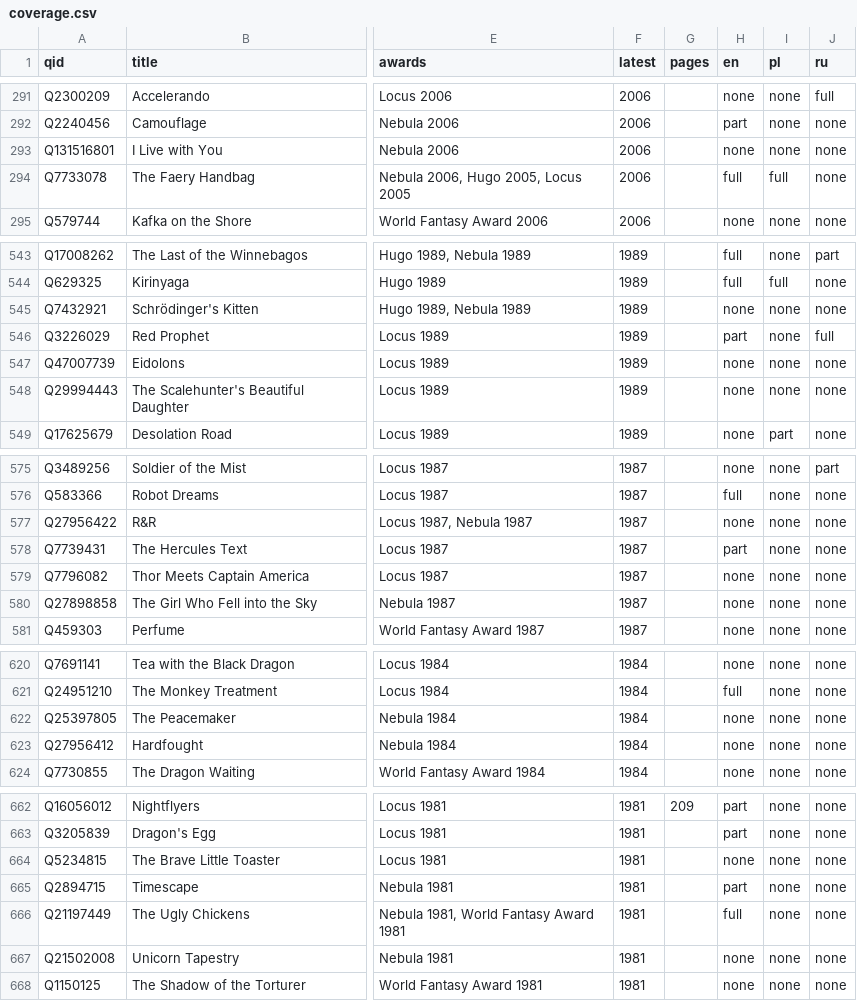
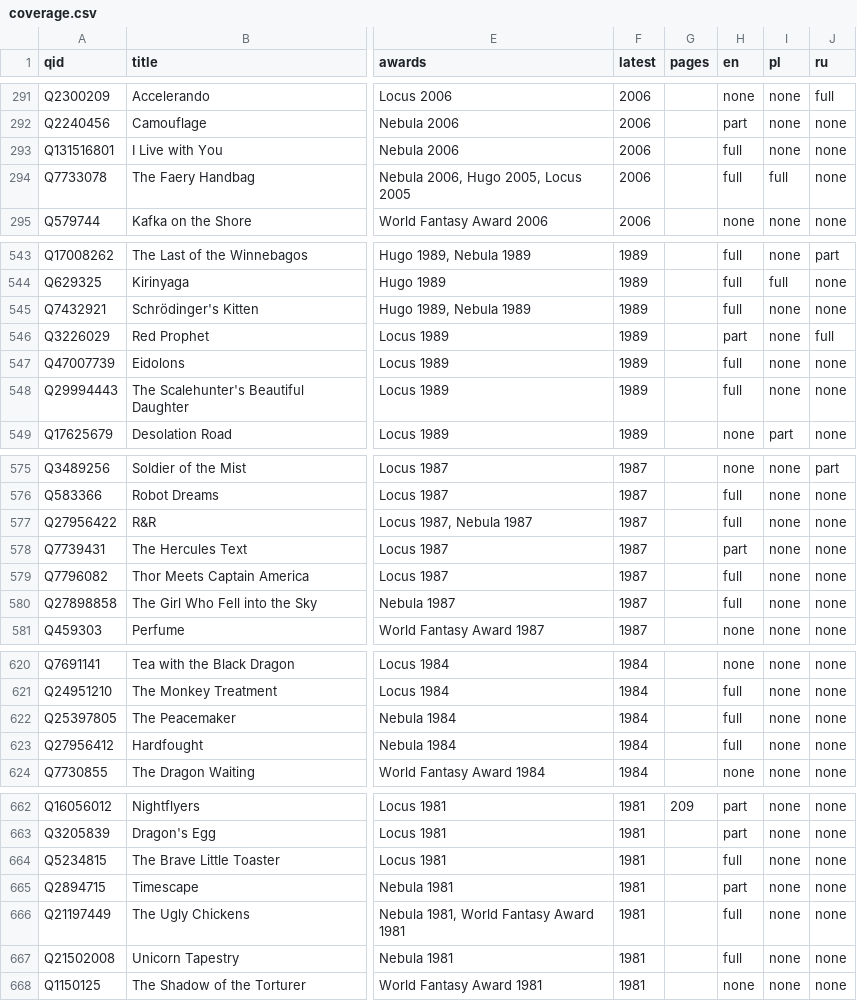
Before and after one commit to foteev/unoebasta, a CSV file: data/coverage.csv, drawn as a sheet; only a part is shown, gaps mark what is left out; the diff covers the shown part only; the diff names each change by its address in the sheet, - before the commit and + after, or states it on an @@ line.

Commit message:
Add Batches 48 to 52 for 25 award-winning works

```diff
--- a/data/coverage.csv
+++ b/data/coverage.csv
-H293 (en): none
+H293 (en): full
-H545 (en): none
+H545 (en): full
-H547:H548 (en): none
+H547:H548 (en): full
-H577 (en): none
+H577 (en): full
-H579:H580 (en): none
+H579:H580 (en): full
-H622:H623 (en): none
+H622:H623 (en): full
-H664 (en): none
+H664 (en): full
-H667 (en): none
+H667 (en): full
```
Also changed, not shown: 14 edited cells elsewhere in this file, 12 other files.
